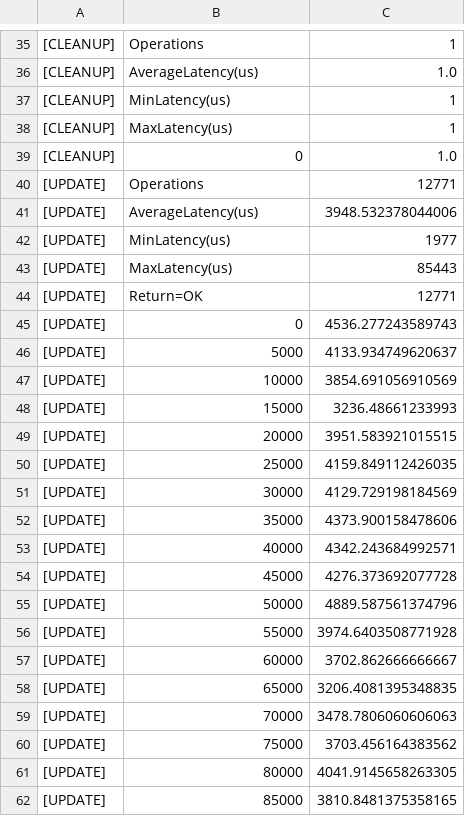
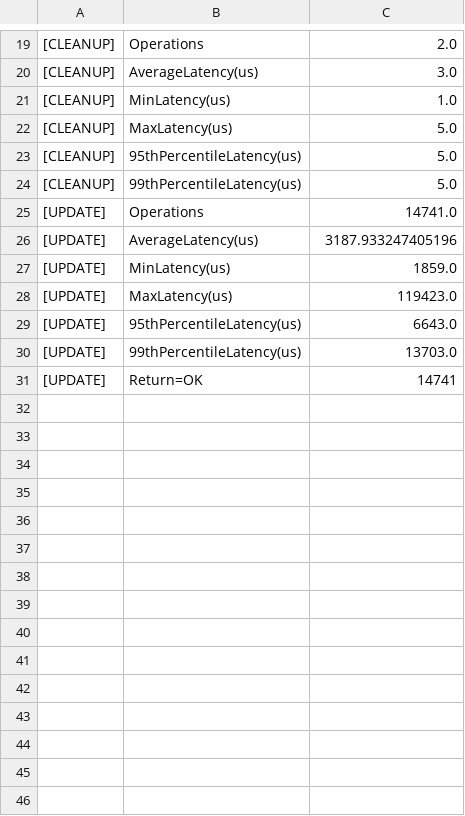
Before and after one commit to alkascaria/7_project4_antidote_benchmarks, a CSV file: AntidoteBenchmark/transaction3.csv, drawn as a sheet; only a part is shown, gaps mark what is left out; the diff covers the shown part only.

```diff
--- a/AntidoteBenchmark/transaction3.csv
+++ b/AntidoteBenchmark/transaction3.csv
@@ -35,28 +19,13 @@
-[CLEANUP], Operations, 1
-[CLEANUP], AverageLatency(us), 1.0
-[CLEANUP], MinLatency(us), 1
-[CLEANUP], MaxLatency(us), 1
-[CLEANUP], 0, 1.0
-[UPDATE], Operations, 12771
-[UPDATE], AverageLatency(us), 3948.532378044006
-[UPDATE], MinLatency(us), 1977
-[UPDATE], MaxLatency(us), 85443
-[UPDATE], Return=OK, 12771
-[UPDATE], 0, 4536.277243589743
-[UPDATE], 5000, 4133.934749620637
-[UPDATE], 10000, 3854.691056910569
-[UPDATE], 15000, 3236.48661233993
-[UPDATE], 20000, 3951.583921015515
-[UPDATE], 25000, 4159.849112426035
-[UPDATE], 30000, 4129.729198184569
-[UPDATE], 35000, 4373.900158478606
-[UPDATE], 40000, 4342.243684992571
-[UPDATE], 45000, 4276.373692077728
-[UPDATE], 50000, 4889.587561374796
-[UPDATE], 55000, 3974.6403508771928
-[UPDATE], 60000, 3702.862666666667
-[UPDATE], 65000, 3206.4081395348835
-[UPDATE], 70000, 3478.7806060606063
-[UPDATE], 75000, 3703.456164383562
-[UPDATE], 80000, 4041.9145658263305
-[UPDATE], 85000, 3810.8481375358165
+[CLEANUP], Operations, 2.0
+[CLEANUP], AverageLatency(us), 3.0
+[CLEANUP], MinLatency(us), 1.0
+[CLEANUP], MaxLatency(us), 5.0
+[CLEANUP], 95thPercentileLatency(us), 5.0
+[CLEANUP], 99thPercentileLatency(us), 5.0
+[UPDATE], Operations, 14741.0
+[UPDATE], AverageLatency(us), 3187.933247405196
+[UPDATE], MinLatency(us), 1859.0
+[UPDATE], MaxLatency(us), 119423.0
+[UPDATE], 95thPercentileLatency(us), 6643.0
+[UPDATE], 99thPercentileLatency(us), 13703.0
+[UPDATE], Return=OK, 14741
```
Also changed, not shown: 2 added rows, 18 removed rows and 15 edited cells elsewhere in this file, 11 other files.
